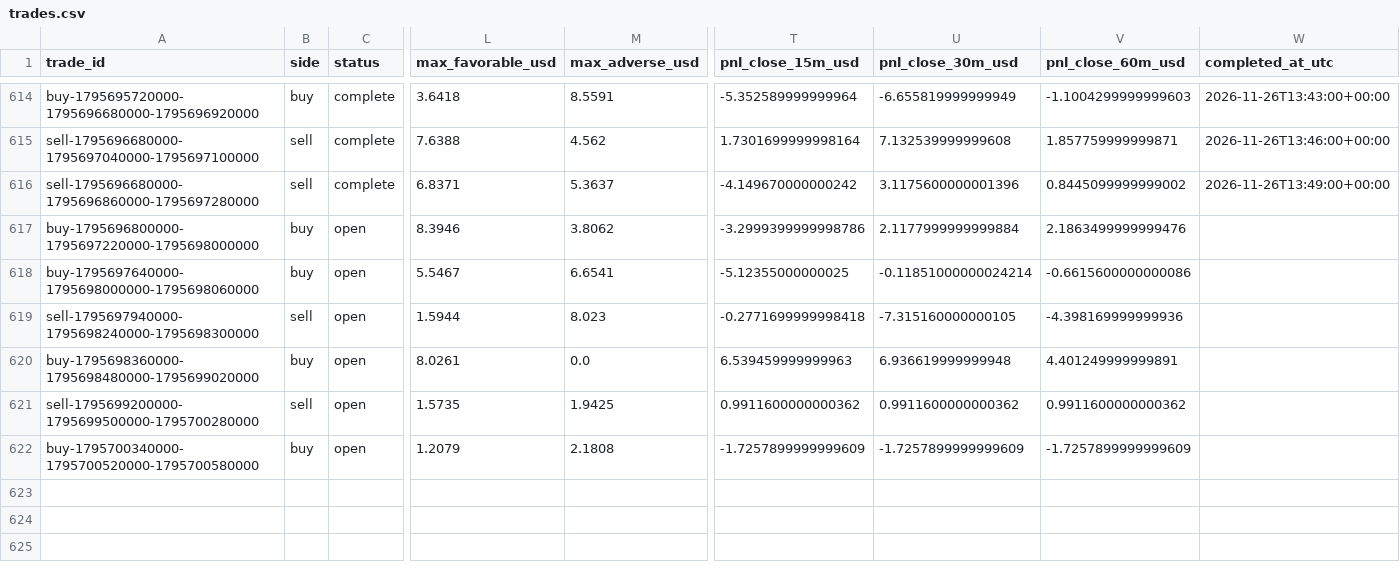
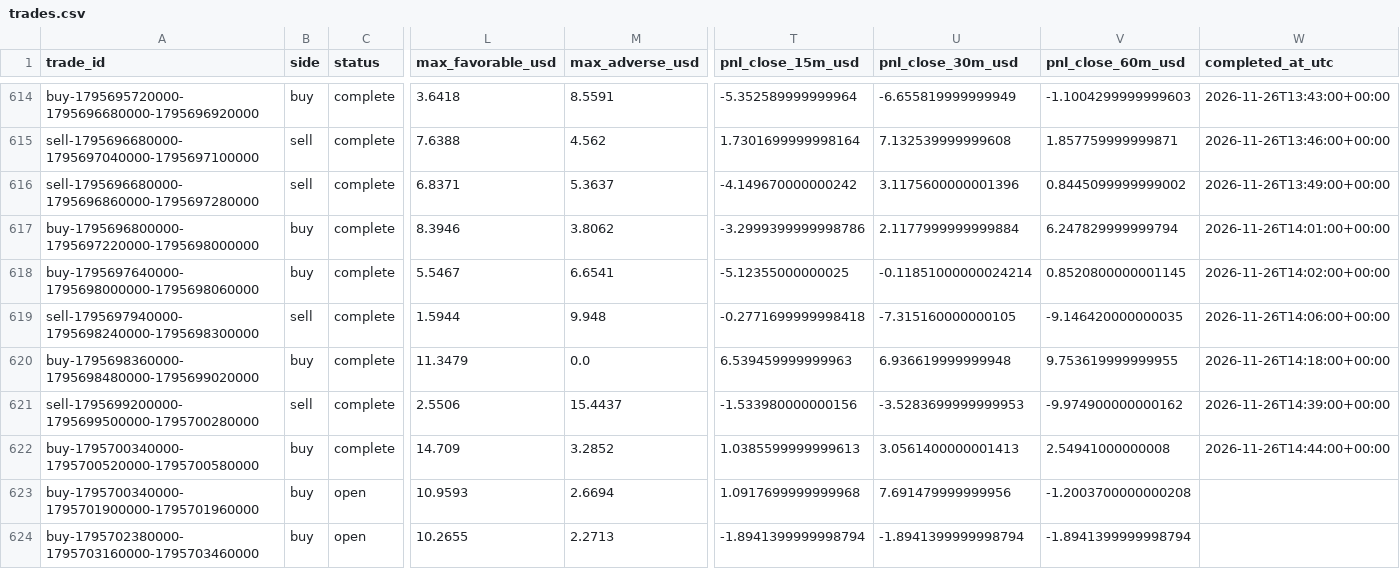
Before and after one commit to salehrbo1-cell/Alert-bot, a CSV file: research/sonic_paper/trades.csv, drawn as a sheet; only a part is shown, gaps mark what is left out; rows hold the shown columns only; the diff names each change by its address in the sheet, - before the commit and + after, or states it on an @@ line.

Commit message:
Update Samo paper-monitor observations

```diff
--- a/research/sonic_paper/trades.csv
+++ b/research/sonic_paper/trades.csv
-C617:C622 (status): open
+C617:C622 (status): complete
-V617 (pnl_close_60m_usd): 2.1863499999999476
+V617 (pnl_close_60m_usd): 6.247829999999794
-W617 (completed_at_utc): (empty)
+W617 (completed_at_utc): 2026-11-26T14:01:00+00:00
-V618 (pnl_close_60m_usd): -0.6615600000000086
+V618 (pnl_close_60m_usd): 0.8520800000001145
-W618 (completed_at_utc): (empty)
+W618 (completed_at_utc): 2026-11-26T14:02:00+00:00
-M619 (max_adverse_usd): 8.023
+M619 (max_adverse_usd): 9.948
-V619 (pnl_close_60m_usd): -4.398169999999936
+V619 (pnl_close_60m_usd): -9.146420000000035
-W619 (completed_at_utc): (empty)
+W619 (completed_at_utc): 2026-11-26T14:06:00+00:00
-L620 (max_favorable_usd): 8.0261
+L620 (max_favorable_usd): 11.3479
-V620 (pnl_close_60m_usd): 4.401249999999891
+V620 (pnl_close_60m_usd): 9.753619999999955
-W620 (completed_at_utc): (empty)
+W620 (completed_at_utc): 2026-11-26T14:18:00+00:00
-L621 (max_favorable_usd): 1.5735
+L621 (max_favorable_usd): 2.5506
-M621 (max_adverse_usd): 1.9425
+M621 (max_adverse_usd): 15.4437
-T621 (pnl_close_15m_usd): 0.9911600000000362
+T621 (pnl_close_15m_usd): -1.533980000000156
-U621 (pnl_close_30m_usd): 0.9911600000000362
+U621 (pnl_close_30m_usd): -3.5283699999999953
-V621 (pnl_close_60m_usd): 0.9911600000000362
+V621 (pnl_close_60m_usd): -9.974900000000162
-W621 (completed_at_utc): (empty)
+W621 (completed_at_utc): 2026-11-26T14:39:00+00:00
-L622 (max_favorable_usd): 1.2079
+L622 (max_favorable_usd): 14.709
-M622 (max_adverse_usd): 2.1808
+M622 (max_adverse_usd): 3.2852
-T622 (pnl_close_15m_usd): -1.7257899999999609
+T622 (pnl_close_15m_usd): 1.0385599999999613
-U622 (pnl_close_30m_usd): -1.7257899999999609
+U622 (pnl_close_30m_usd): 3.0561400000001413
-V622 (pnl_close_60m_usd): -1.7257899999999609
+V622 (pnl_close_60m_usd): 2.54941000000008
-W622 (completed_at_utc): (empty)
+W622 (completed_at_utc): 2026-11-26T14:44:00+00:00
+row 623: buy-1795700340000-1795701900000-1795701960000 | buy | open | 10.9593 | 2.6694 | 1.0917699999999968 | 7.691479999999956 | -1.2003700000000208
+row 624: buy-1795702380000-1795703160000-1795703460000 | buy | open | 10.2655 | 2.2713 | -1.8941399999998794 | -1.8941399999998794 | -1.8941399999998794
```
Also changed, not shown: research/sonic_paper/exit_rule_m5_structure.csv, research/sonic_paper/exit_rule_step_resistance.csv, 4 other files.
